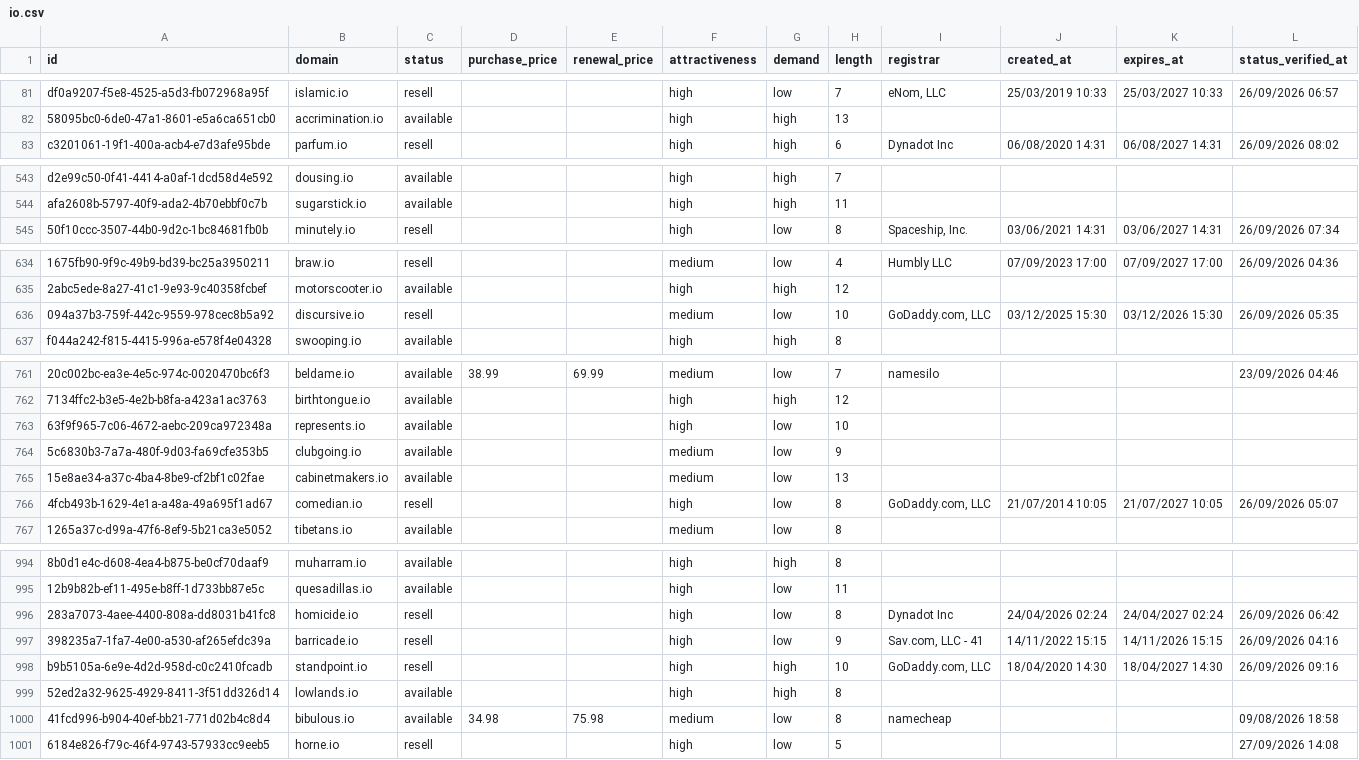
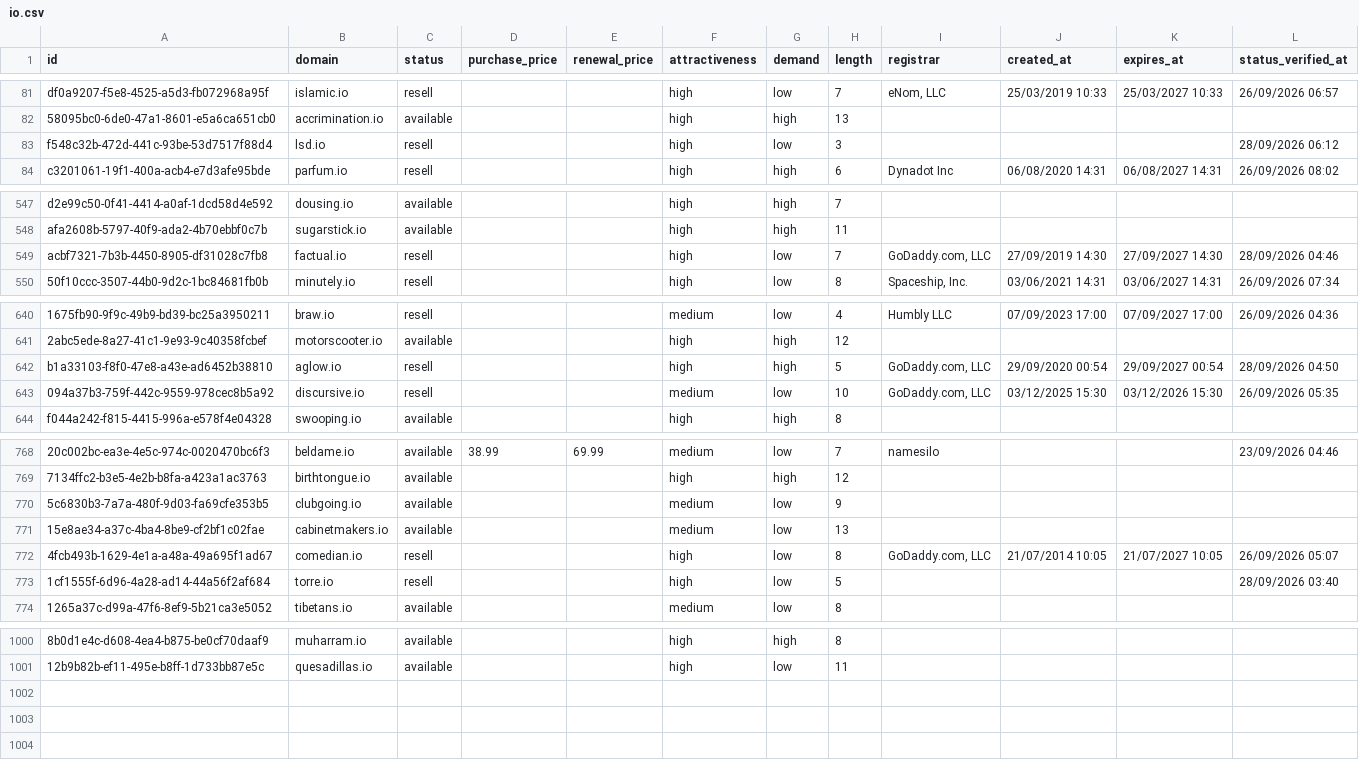
Before and after one commit to UniqueDomains/io-oneword-domains, a CSV file: io.csv, drawn as a sheet; only a part is shown, gaps mark what is left out; removed rows and columns are numbered as before the commit, all else as after; the diff covers the shown part only; the diff names each change by its address in the sheet, - before the commit and + after, or states it on an @@ line.

Commit message:
Domains update

```diff
--- a/io.csv
+++ b/io.csv
+row 83: f548c32b-472d-441c-93be-53d7517f88d4 | lsd.io | resell |  |  | high | low | 3 |  |  |  | 28/09/2026 06:12
+row 549: acbf7321-7b3b-4450-8905-df31028c7fb8 | factual.io | resell |  |  | high | low | 7 | GoDaddy.com, LLC | 27/09/2019 14:30 | 27/09/2027 14:30 | 28/09/2026 04:46
+row 642: b1a33103-f8f0-47e8-a43e-ad6452b38810 | aglow.io | resell |  |  | high | high | 5 | GoDaddy.com, LLC | 29/09/2020 00:54 | 29/09/2027 00:54 | 28/09/2026 04:50
-row 763: 63f9f965-7c06-4672-aebc-209ca972348a | represents.io | available |  |  | high | low | 10
+row 773: 1cf1555f-6d96-4a28-ad14-44a56f2af684 | torre.io | resell |  |  | high | low | 5 |  |  |  | 28/09/2026 03:40
-row 996: 283a7073-4aee-4400-808a-dd8031b41fc8 | homicide.io | resell |  |  | high | low | 8 | Dynadot Inc | 24/04/2026 02:24 | 24/04/2027 02:24 | 26/09/2026 06:42
-row 997: 398235a7-1fa7-4e00-a530-af265efdc39a | barricade.io | resell |  |  | high | low | 9 | Sav.com, LLC - 41 | 14/11/2022 15:15 | 14/11/2026 15:15 | 26/09/2026 04:16
-row 998: b9b5105a-6e9e-4d2d-958d-c0c2410fcadb | standpoint.io | resell |  |  | high | high | 10 | GoDaddy.com, LLC | 18/04/2020 14:30 | 18/04/2027 14:30 | 26/09/2026 09:16
-row 999: 52ed2a32-9625-4929-8411-3f51dd326d14 | lowlands.io | available |  |  | high | high | 8
-row 1000: 41fcd996-b904-40ef-bb21-771d02b4c8d4 | bibulous.io | available | 34.98 | 75.98 | medium | low | 8 | namecheap |  |  | 09/08/2026 18:58
-row 1001: 6184e826-f79c-46f4-9743-57933cc9eeb5 | horne.io | resell |  |  | high | low | 5 |  |  |  | 27/09/2026 14:08
```
Also changed, not shown: 4 added rows, 1 removed row and 7 edited cells elsewhere in this file, 3 other files.
